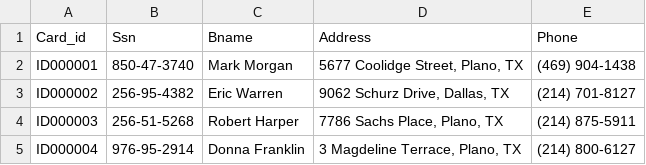
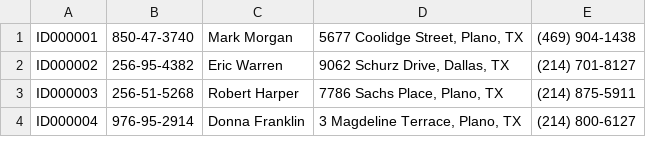
Before and after one commit to Daunt-99/Databases_Project, a CSV file: input/clean_borrow.csv, drawn as a sheet; only a part is shown; the diff names each change by its address in the sheet, - before the commit and + after, or states it on an @@ line.

Commit message:
Update clean_borrow.csv

```diff
--- a/input/clean_borrow.csv
+++ b/input/clean_borrow.csv
-row 1: Card_id | Ssn | Bname | Address | Phone
```
